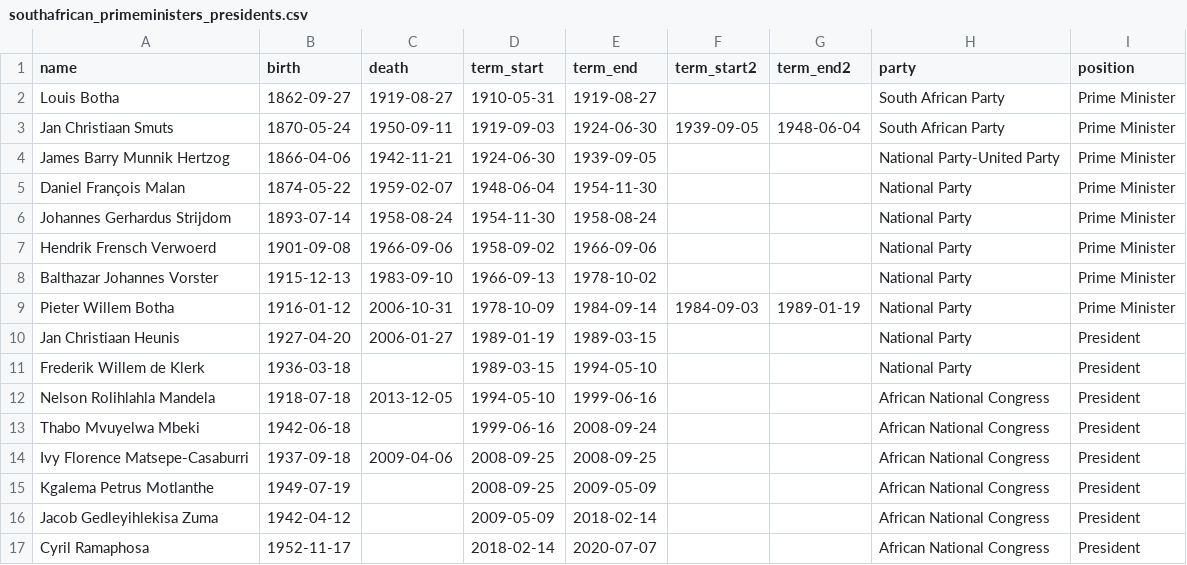
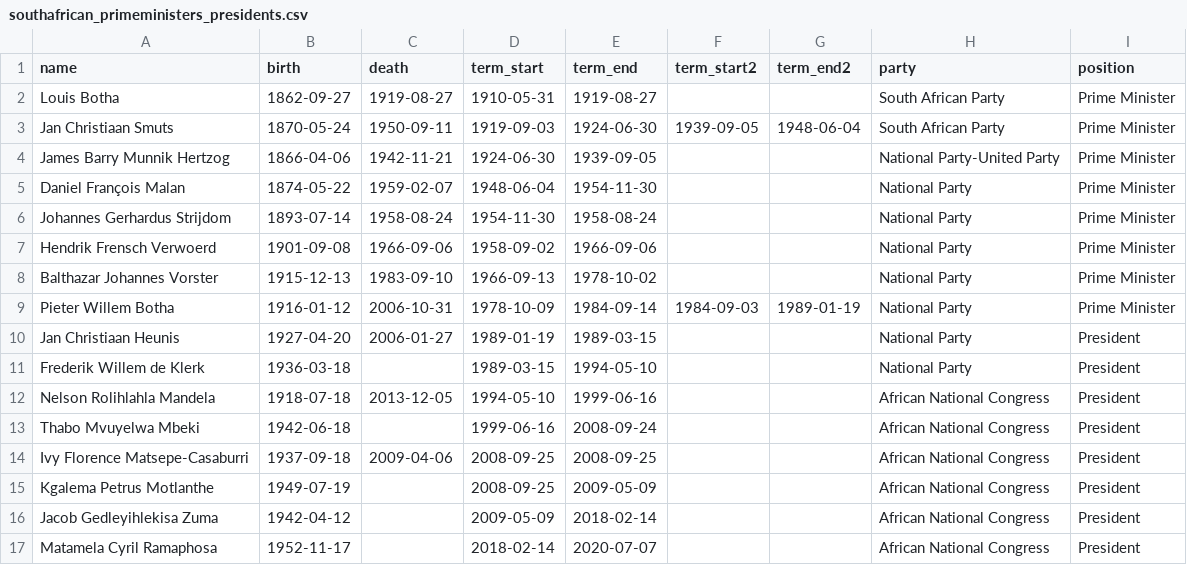
Before and after one commit to zwelitunyiswa/public_data, a CSV file: south_africa/southafrican_primeministers_presidents.csv, drawn as a sheet.

Commit message:
Update southafrican_primeministers_presidents.csv

```diff
--- a/south_africa/southafrican_primeministers_presidents.csv
+++ b/south_africa/southafrican_primeministers_presidents.csv
@@ -16,2 +16,2 @@ Kgalema Petrus Motlanthe,1949-07-19,,2008-09-25,2009-05-09,,,African National Co
 Jacob Gedleyihlekisa Zuma,1942-04-12,,2009-05-09,2018-02-14,,,African National Congress,President
-Cyril Ramaphosa,1952-11-17,,2018-02-14,2020-07-07,,,African National Congress,President
+Matamela Cyril Ramaphosa,1952-11-17,,2018-02-14,2020-07-07,,,African National Congress,President
```
